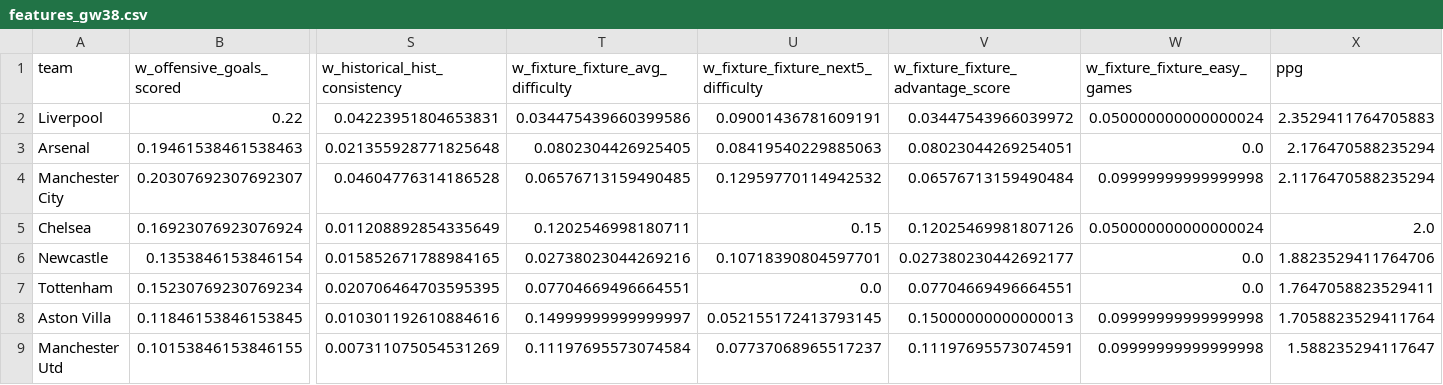
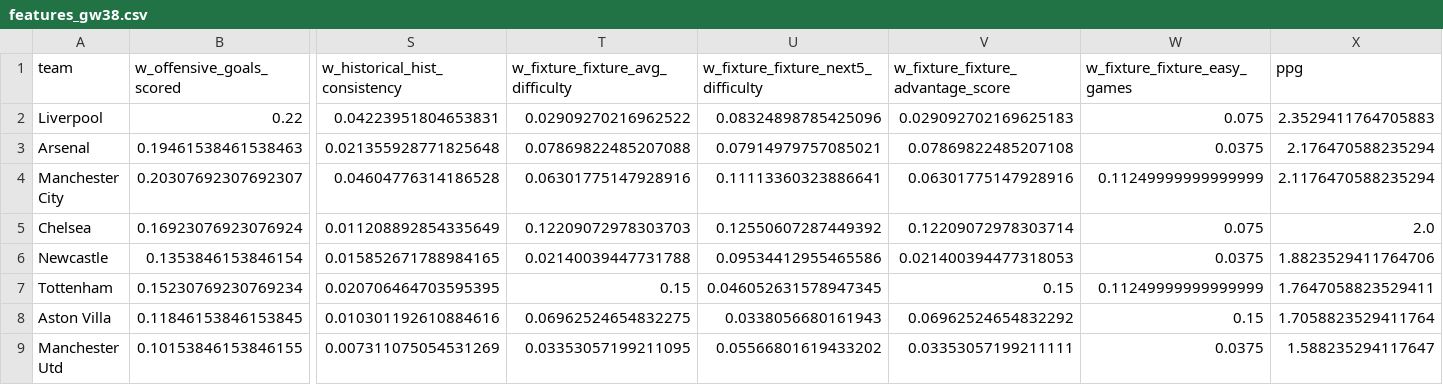
Before and after one commit to desai-sashwat/premier-league-predictor, a CSV file: data/processed/features_gw38.csv, drawn as a sheet; only a part is shown, gaps mark what is left out; the diff covers the shown part only; the diff names each change by its address in the sheet, - before the commit and + after, or states it on an @@ line.

```diff
--- a/data/processed/features_gw38.csv
+++ b/data/processed/features_gw38.csv
-T2 (w_fixture_fixture_avg_difficulty): 0.034475439660399586
+T2 (w_fixture_fixture_avg_difficulty): 0.02909270216962522
-U2: 0.09001436781609191
+U2: 0.08324898785425096
-V2: 0.03447543966039972
+V2: 0.029092702169625183
-W2 (w_fixture_fixture_easy_games): 0.050000000000000024
+W2 (w_fixture_fixture_easy_games): 0.075
-T3 (w_fixture_fixture_avg_difficulty): 0.0802304426925405
+T3 (w_fixture_fixture_avg_difficulty): 0.07869822485207088
-U3: 0.08419540229885063
+U3: 0.07914979757085021
-V3: 0.08023044269254051
+V3: 0.07869822485207108
-W3 (w_fixture_fixture_easy_games): 0.0
+W3 (w_fixture_fixture_easy_games): 0.0375
-T4 (w_fixture_fixture_avg_difficulty): 0.06576713159490485
+T4 (w_fixture_fixture_avg_difficulty): 0.06301775147928916
-U4: 0.12959770114942532
+U4: 0.11113360323886641
-V4: 0.06576713159490484
+V4: 0.06301775147928916
-W4 (w_fixture_fixture_easy_games): 0.09999999999999998
+W4 (w_fixture_fixture_easy_games): 0.11249999999999999
-T5 (w_fixture_fixture_avg_difficulty): 0.1202546998180711
+T5 (w_fixture_fixture_avg_difficulty): 0.12209072978303703
-U5: 0.15
+U5: 0.12550607287449392
-V5: 0.12025469981807126
+V5: 0.12209072978303714
-W5 (w_fixture_fixture_easy_games): 0.050000000000000024
+W5 (w_fixture_fixture_easy_games): 0.075
-T6 (w_fixture_fixture_avg_difficulty): 0.02738023044269216
+T6 (w_fixture_fixture_avg_difficulty): 0.02140039447731788
-U6: 0.10718390804597701
+U6: 0.09534412955465586
-V6: 0.027380230442692177
+V6: 0.021400394477318053
-W6 (w_fixture_fixture_easy_games): 0.0
+W6 (w_fixture_fixture_easy_games): 0.0375
-T7 (w_fixture_fixture_avg_difficulty): 0.07704669496664551
+T7 (w_fixture_fixture_avg_difficulty): 0.15
-U7: 0.0
+U7: 0.046052631578947345
-V7: 0.07704669496664551
+V7: 0.15
-W7 (w_fixture_fixture_easy_games): 0.0
+W7 (w_fixture_fixture_easy_games): 0.11249999999999999
-T8 (w_fixture_fixture_avg_difficulty): 0.14999999999999997
+T8 (w_fixture_fixture_avg_difficulty): 0.06962524654832275
-U8: 0.052155172413793145
+U8: 0.0338056680161943
-V8: 0.15000000000000013
+V8: 0.06962524654832292
-W8 (w_fixture_fixture_easy_games): 0.09999999999999998
+W8 (w_fixture_fixture_easy_games): 0.15
-T9 (w_fixture_fixture_avg_difficulty): 0.11197695573074584
+T9 (w_fixture_fixture_avg_difficulty): 0.03353057199211095
-U9: 0.07737068965517237
+U9: 0.05566801619433202
-V9: 0.11197695573074591
+V9: 0.03353057199211111
-W9 (w_fixture_fixture_easy_games): 0.09999999999999998
+W9 (w_fixture_fixture_easy_games): 0.0375
```
Also changed, not shown: 48 edited cells elsewhere in this file, data/processed/all_features_gw38.csv, 4 other files.
